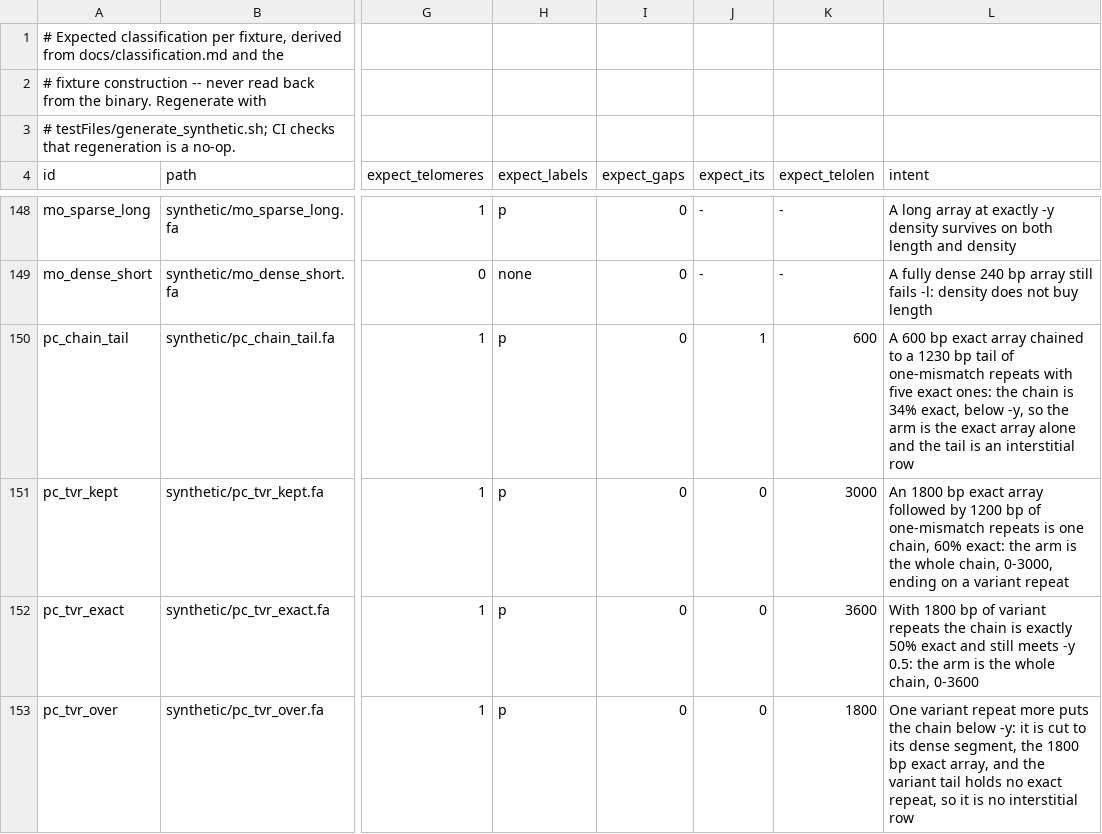
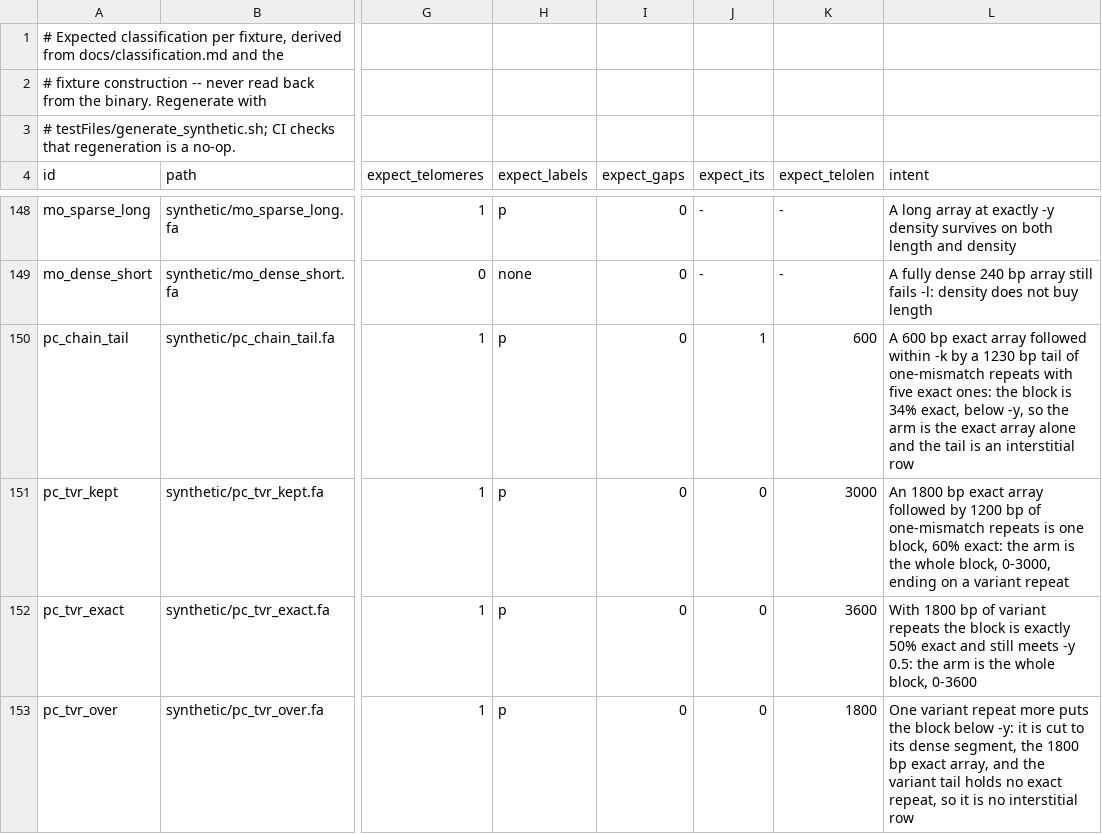
Before and after one commit to vgl-hub/teloscope, a TSV file: testFiles/synthetic/manifest.tsv, drawn as a sheet; only a part is shown, gaps mark what is left out; the diff covers the shown part only; the diff names each change by its address in the sheet, - before the commit and + after, or states it on an @@ line.

Commit message:
Call the -k group a block, as in previous releases
The group of one strand's repeats at most -k apart is the block: -d is the distance between blocks, --min-block-counts counts the matches of a block and -y judges a block whole. A piece is the telomeric part of a block, the whole block when it meets -y or one of its dense segments. Code, help text, docs and fixture intents follow; no output changes.

```diff
--- a/testFiles/synthetic/manifest.tsv
+++ b/testFiles/synthetic/manifest.tsv
-L150 (intent): …exact array chained to a 1230 bp tail of one-mismatch repeats with five exact ones: the chain is 34%…
+L150 (intent): …exact array followed within -k by a 1230 bp tail of one-mismatch repeats with five exact ones: the block is 34%…
-L151 (intent): …is one chain, 60% exact: the arm is the whole chain, 0-3000, ending…
+L151 (intent): …is one block, 60% exact: the arm is the whole block, 0-3000, ending…
-L152 (intent): …repeats the chain is exactly 50% exact and still meets -y 0.5: the arm is the whole chain, 0-3600
+L152 (intent): …repeats the block is exactly 50% exact and still meets -y 0.5: the arm is the whole block, 0-3600
-L153 (intent): …puts the chain below -y:…
+L153 (intent): …puts the block below -y:…
```
Also changed, not shown: 21 edited cells elsewhere in this file, 14 other files.
